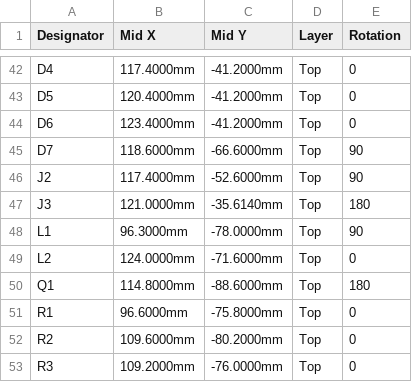
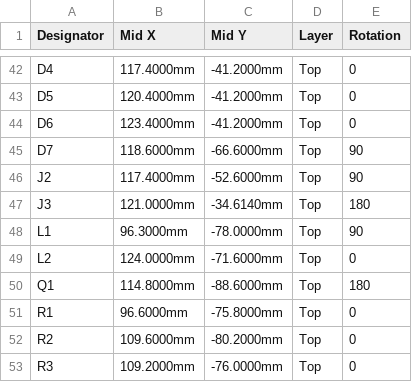
Before and after one commit to FujiNetWIFI/fujinet-hardware, a CSV file: ATARI-2600/Fujiversal-Atari2600-Rev1/exports/jlcpcb/CPL-JLCPCB.csv, drawn as a sheet; only a part is shown, gaps mark what is left out.

```diff
--- a/ATARI-2600/Fujiversal-Atari2600-Rev1/exports/jlcpcb/CPL-JLCPCB.csv
+++ b/ATARI-2600/Fujiversal-Atari2600-Rev1/exports/jlcpcb/CPL-JLCPCB.csv
@@ -46,3 +46,3 @@ D7,118.6000mm,-66.6000mm,Top,90
 J2,117.4000mm,-52.6000mm,Top,90
-J3,121.0000mm,-35.6140mm,Top,180
+J3,121.0000mm,-34.6140mm,Top,180
 L1,96.3000mm,-78.0000mm,Top,90
```
Also changed, not shown: 15 other files.
